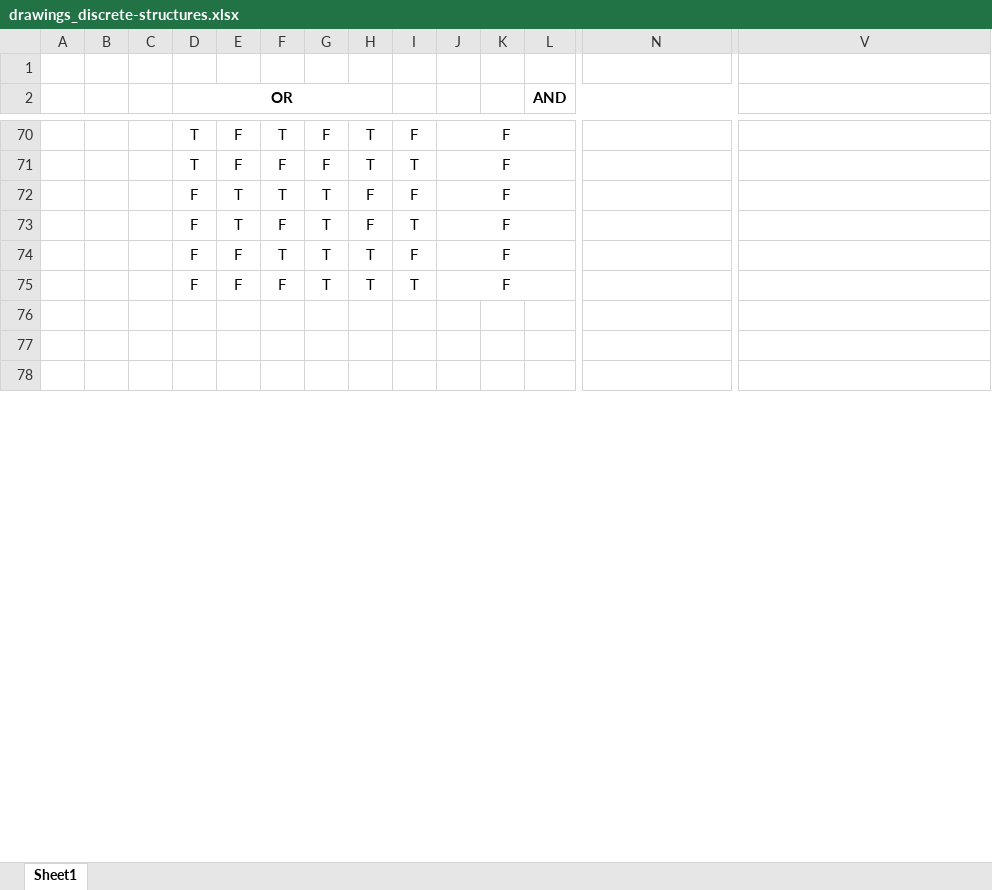
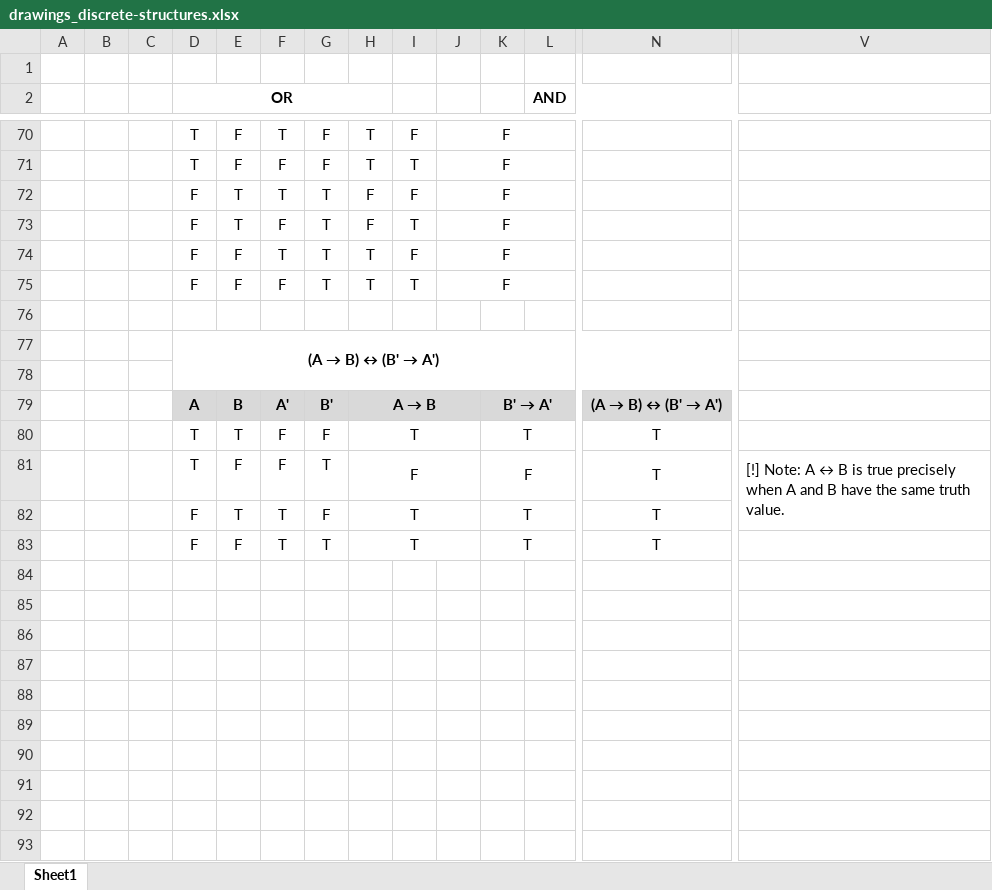
Before and after one commit to kyungjae-lee/kyungjae-lee.github.io, an Excel workbook: drawings/drawings_discrete-structures.xlsx, sheet Sheet1, drawn as a sheet; only a part is shown, gaps mark what is left out; values as stored, in another font and other column widths than the file's, no borders; charts and pictures and conditional formats not drawn; rows hold the shown columns only; the diff names each change by its address in the sheet, - before the commit and + after, or states it on an @@ line.

Commit message:
Update 'statements-symbolic-representation-and-tautologies' notes

```diff
--- a/drawings/drawings_discrete-structures.xlsx (sheet Sheet1)
+++ b/drawings/drawings_discrete-structures.xlsx (sheet Sheet1)
+row 77:  |  |  | (A → B) ↔ (B' → A')
+row 78: (empty)
+row 79:  |  |  | A | B | A' | B' | A → B |  |  | B' → A' |  | (A → B) ↔ (B' → A')
+row 80:  |  |  | T | T | F | F | T |  |  | T |  | T
+row 81:  |  |  | T | F | F | T | F |  |  | F |  | T | [!] Note: A ↔ B is true precisely when A and B have the same truth value.
+row 82:  |  |  | F | T | T | F | T |  |  | T |  | T
+row 83:  |  |  | F | F | T | T | T |  |  | T |  | T
+row 84: (empty)
+row 85: (empty)
+row 86: (empty)
+row 87: (empty)
+row 88: (empty)
+row 89: (empty)
+row 90: (empty)
+row 91: (empty)
```
Also changed, not shown: 2 other files.
